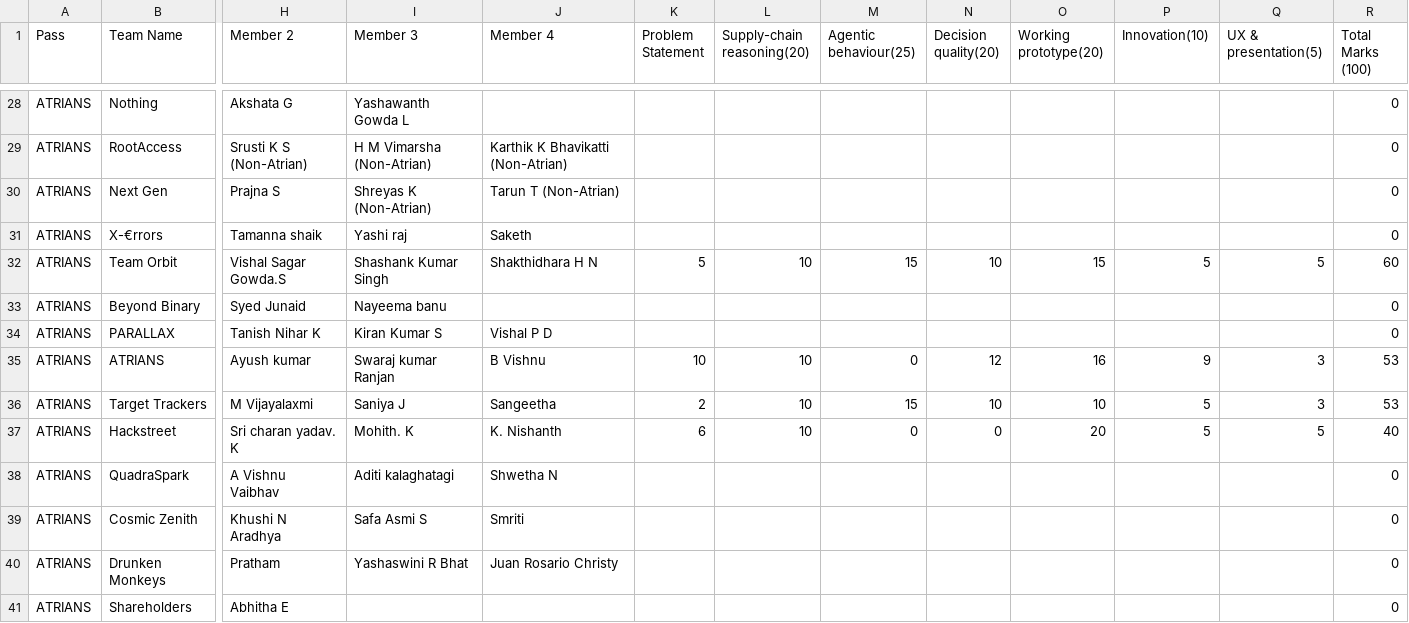
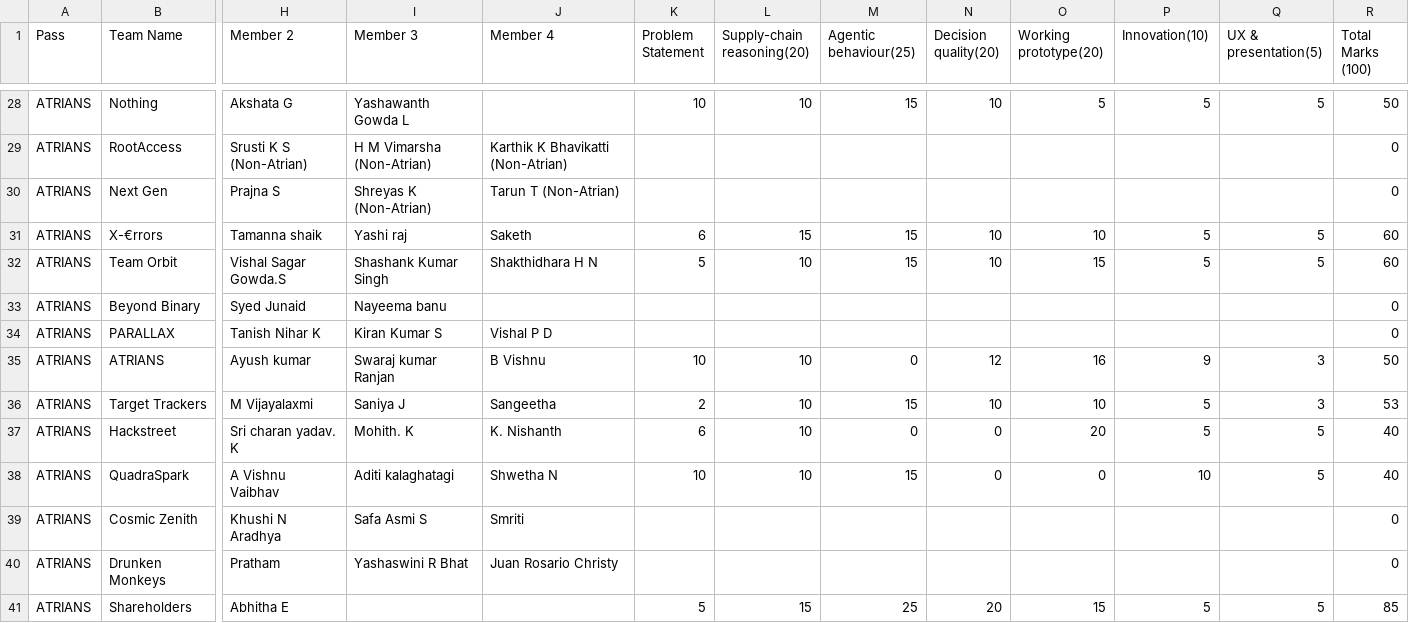
Before and after one commit to Rahul-Y-Kumar/CYPHER_evaluation-, a CSV file: public/team data/atrians/atrians.csv, drawn as a sheet; only a part is shown, gaps mark what is left out; the diff covers the shown part only; the diff names each change by its address in the sheet, - before the commit and + after, or states it on an @@ line.

```diff
--- a/public/team data/atrians/atrians.csv
+++ b/public/team data/atrians/atrians.csv
-K28 (Problem Statement): (empty)
+K28 (Problem Statement): 10
-L28 (Supply-chain reasoning(20)): (empty)
+L28 (Supply-chain reasoning(20)): 10
-M28 (Agentic behaviour(25)): (empty)
+M28 (Agentic behaviour(25)): 15
-N28 (Decision quality(20)): (empty)
+N28 (Decision quality(20)): 10
-O28 (Working prototype(20)): (empty)
+O28 (Working prototype(20)): 5
-P28 (Innovation(10)): (empty)
+P28 (Innovation(10)): 5
-Q28 (UX & presentation(5)): (empty)
+Q28 (UX & presentation(5)): 5
-R28 (Total Marks (100)): 0
+R28 (Total Marks (100)): 50
-K31 (Problem Statement): (empty)
+K31 (Problem Statement): 6
-L31 (Supply-chain reasoning(20)): (empty)
+L31 (Supply-chain reasoning(20)): 15
-M31 (Agentic behaviour(25)): (empty)
+M31 (Agentic behaviour(25)): 15
-N31 (Decision quality(20)): (empty)
+N31 (Decision quality(20)): 10
-O31 (Working prototype(20)): (empty)
+O31 (Working prototype(20)): 10
-P31 (Innovation(10)): (empty)
+P31 (Innovation(10)): 5
-Q31 (UX & presentation(5)): (empty)
+Q31 (UX & presentation(5)): 5
-R31 (Total Marks (100)): 0
+R31 (Total Marks (100)): 60
-R35 (Total Marks (100)): 53
+R35 (Total Marks (100)): 50
-K38 (Problem Statement): (empty)
+K38 (Problem Statement): 10
-L38 (Supply-chain reasoning(20)): (empty)
+L38 (Supply-chain reasoning(20)): 10
-M38 (Agentic behaviour(25)): (empty)
+M38 (Agentic behaviour(25)): 15
-N38 (Decision quality(20)): (empty)
+N38 (Decision quality(20)): 0
-O38 (Working prototype(20)): (empty)
+O38 (Working prototype(20)): 0
-P38 (Innovation(10)): (empty)
+P38 (Innovation(10)): 10
-Q38 (UX & presentation(5)): (empty)
+Q38 (UX & presentation(5)): 5
-R38 (Total Marks (100)): 0
+R38 (Total Marks (100)): 40
-K41 (Problem Statement): (empty)
+K41 (Problem Statement): 5
-L41 (Supply-chain reasoning(20)): (empty)
+L41 (Supply-chain reasoning(20)): 15
-M41 (Agentic behaviour(25)): (empty)
+M41 (Agentic behaviour(25)): 25
-N41 (Decision quality(20)): (empty)
+N41 (Decision quality(20)): 20
-O41 (Working prototype(20)): (empty)
+O41 (Working prototype(20)): 15
-P41 (Innovation(10)): (empty)
+P41 (Innovation(10)): 5
-Q41 (UX & presentation(5)): (empty)
+Q41 (UX & presentation(5)): 5
-R41 (Total Marks (100)): 0
+R41 (Total Marks (100)): 85
```
Also changed, not shown: 1 added row and 126 edited cells elsewhere in this file, public/team data/non-atrians/cypher 4.0 KD's Garage - non atrians.csv, public/team data/non-atrians/non-atrians.csv, 8 other files.
